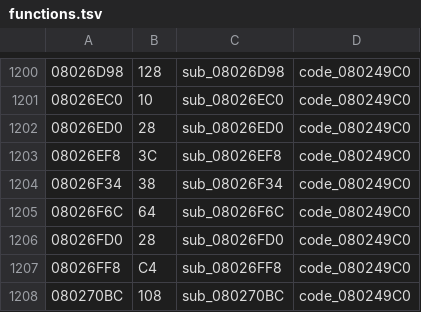
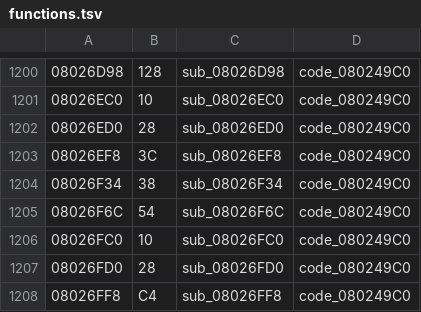
Before and after one commit to rommerhacks/medabots-rokusho, a TSV file: config/functions.tsv, drawn as a sheet; only a part is shown, gaps mark what is left out; the shorter side is filled out with more unchanged rows.

```diff
--- a/config/functions.tsv
+++ b/config/functions.tsv
@@ -1204,3 +1204,4 @@
 08026F34	38	sub_08026F34	code_080249C0
-08026F6C	64	sub_08026F6C	code_080249C0
+08026F6C	54	sub_08026F6C	code_080249C0
+08026FC0	10	sub_08026FC0	code_080249C0
 08026FD0	28	sub_08026FD0	code_080249C0
```
Also changed, not shown: 11 other files.
